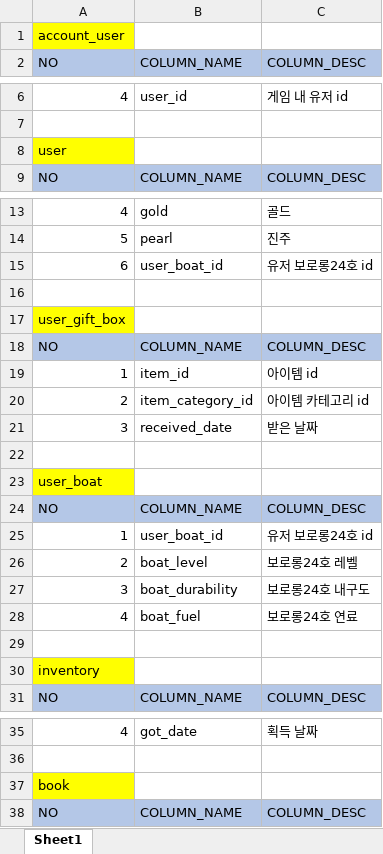
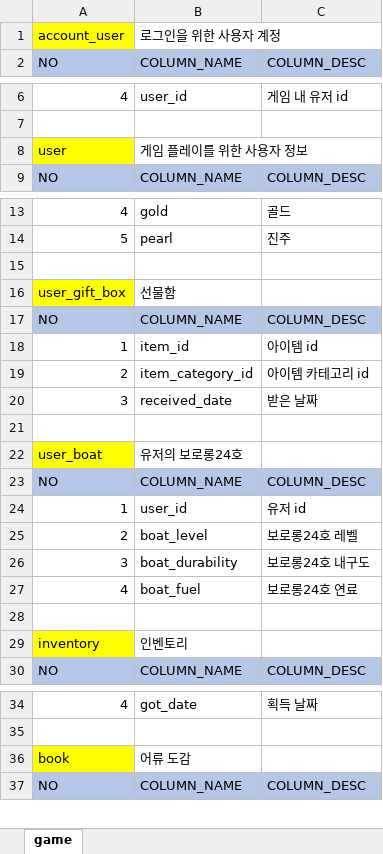
Before and after one commit to nayoonv/game-uruk2, an Excel workbook: 게임 데이터.xlsx, sheet game, drawn as a sheet; only a part is shown, gaps mark what is left out; values as stored, in another font and other column widths than the file's, no borders; removed rows and columns are numbered as before the commit, all else as after; the diff covers the shown part only; the diff names each change by its address in the sheet, - before the commit and + after, or states it on an @@ line.

```diff
--- a/게임 데이터.xlsx (sheet game)
+++ b/게임 데이터.xlsx (sheet game)
-sheet tab: Sheet1
+sheet tab: game
-B1: (empty)
+B1: 로그인을 위한 사용자 계정
-B8: (empty)
+B8: 게임 플레이를 위한 사용자 정보
-row 15: 6 | user_boat_id | 유저 보로롱24호 id
-B16: (empty)
+B16: 선물함
-B22: (empty)
+B22: 유저의 보로롱24호
-B24: user_boat_id
+B24: user_id
-C24: 유저 보로롱24호 id
+C24: 유저 id
-B29: (empty)
+B29: 인벤토리
-B36: (empty)
+B36: 어류 도감
```
Also changed, not shown: 1 edited cell elsewhere in this sheet, product data(기획 데이터).xlsx, 기획 데이터.xlsx.
